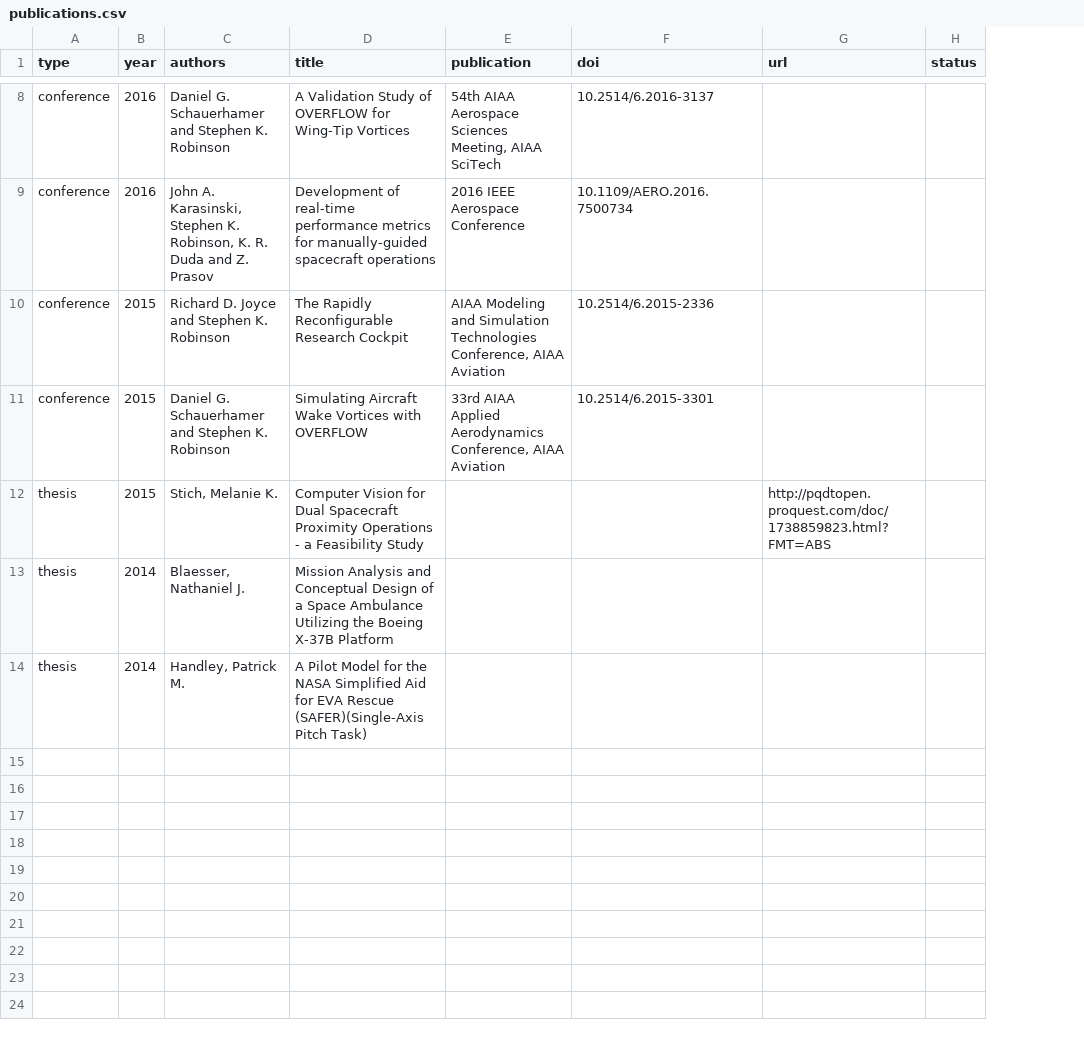
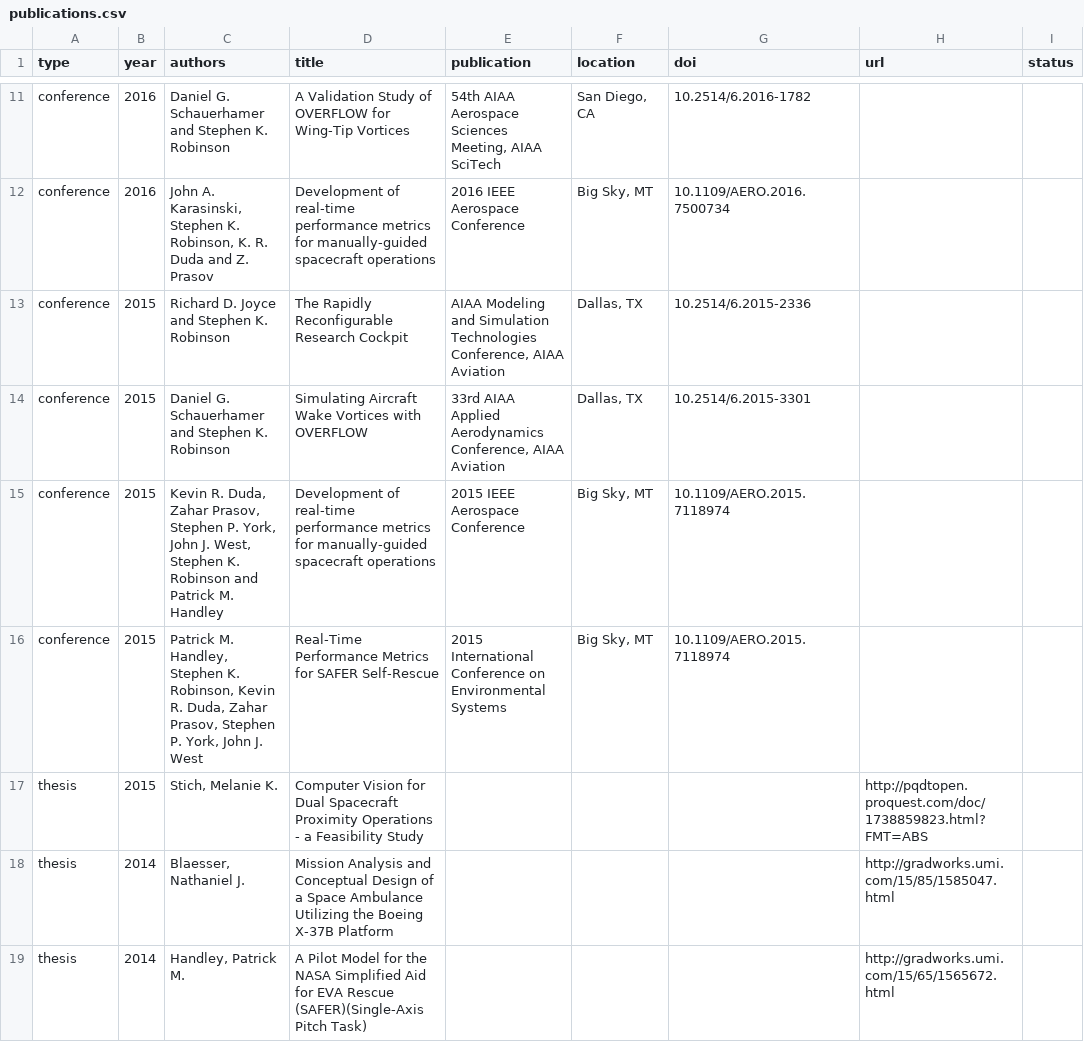
Before and after one commit to HRVIP/HRVIP.github.io, a CSV file: _data/publications.csv, drawn as a sheet; only a part is shown, gaps mark what is left out; addresses are those after the commit; the diff covers the shown part only; the diff names each change by its address in the sheet, - before the commit and + after, or states it on an @@ line.

```diff
--- a/_data/publications.csv
+++ b/_data/publications.csv
+column F (location), rows 11-14: San Diego, CA | Big Sky, MT | Dallas, TX | Dallas, TX
-G11 (doi): 10.2514/6.2016-3137
+G11 (doi): 10.2514/6.2016-1782
+row 15: conference | 2015 | Kevin R. Duda, Zahar Prasov, Stephen P. York, John J. West, Stephen K. Robinson and Patrick M. Handley | Development of real-time performance metrics for manually-guided spacecraft operations | 2015 IEEE Aerospace Conference | Big Sky, MT | 10.1109/AERO.2015.7118974
+row 16: conference | 2015 | Patrick M. Handley, Stephen K. Robinson, Kevin R. Duda, Zahar Prasov, Stephen P. York, John J. West | Real-Time Performance Metrics for SAFER Self-Rescue | 2015 International Conference on Environmental Systems | Big Sky, MT | 10.1109/AERO.2015.7118974
-H18 (url): (empty)
+H18 (url): http://gradworks.umi.com/15/85/1585047.html
-H19 (url): (empty)
+H19 (url): http://gradworks.umi.com/15/65/1565672.html
```
Also changed, not shown: 3 added rows and 4 edited cells elsewhere in this file, 2 other files.
